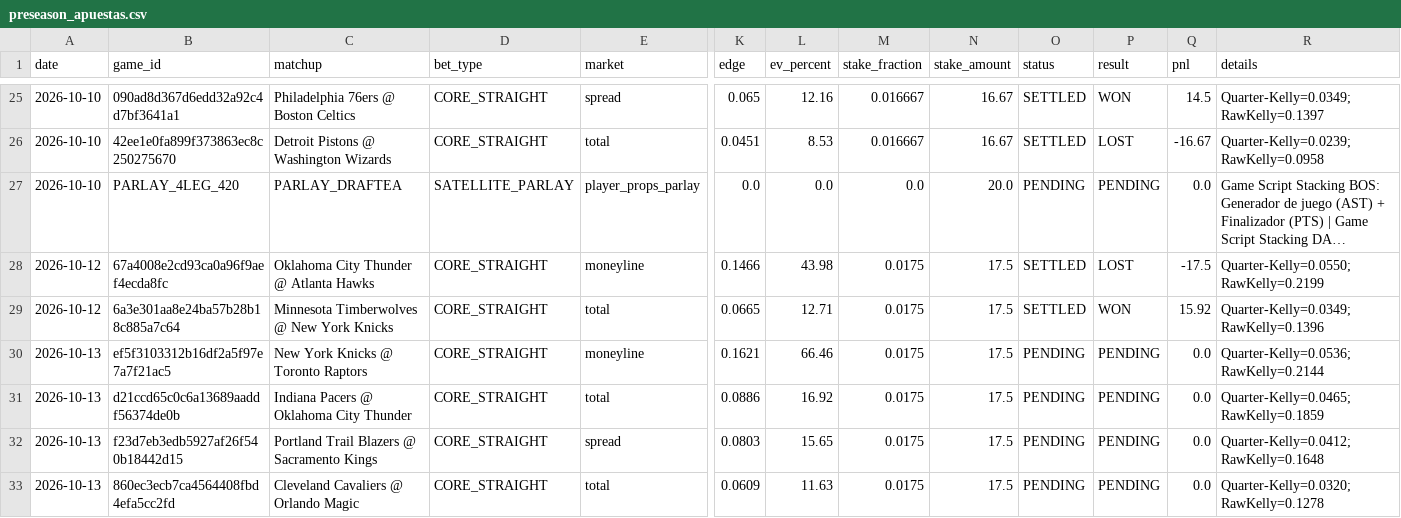
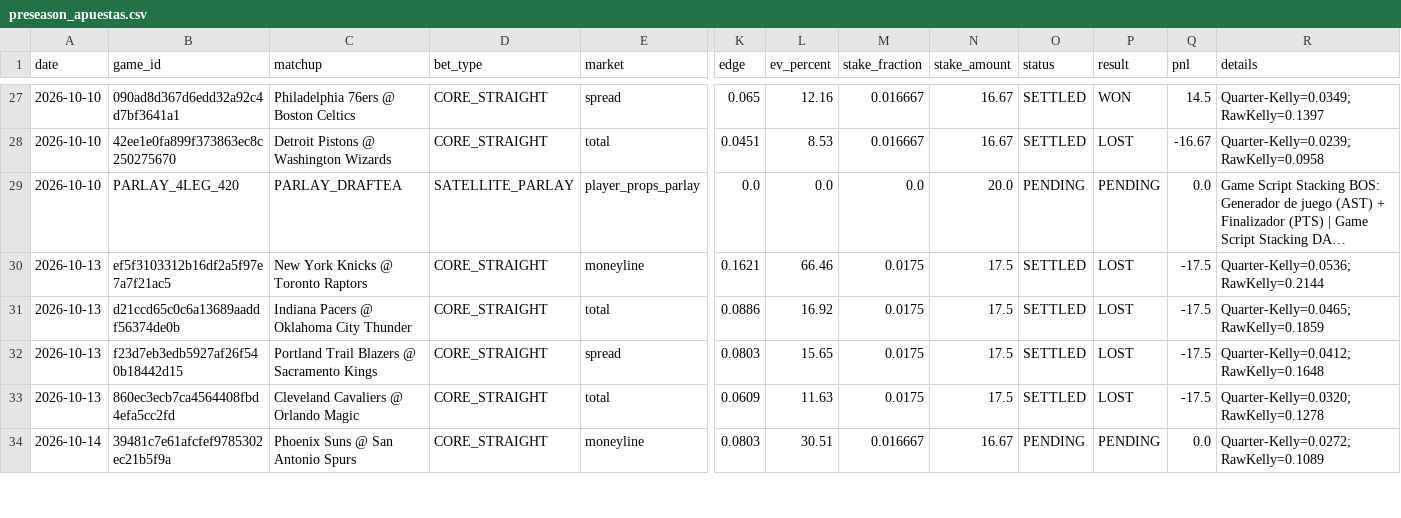
Before and after one commit to Nymos-byte/nba-quant-engine, a CSV file: data/history/preseason_apuestas.csv, drawn as a sheet; only a part is shown, gaps mark what is left out; long unchanged cells end in …; rows hold the shown columns only; the diff covers the shown part only; the diff names each change by its address in the sheet, - before the commit and + after, or states it on an @@ line.

```diff
--- a/data/history/preseason_apuestas.csv
+++ b/data/history/preseason_apuestas.csv
@@ row 28 moved to row 14: 2026-10-12 @@
@@ row 29 moved to row 15: 2026-10-12 @@
-O30:O33 (status): PENDING
+O30:O33 (status): SETTLED
-P30:P33 (result): PENDING
+P30:P33 (result): LOST
-Q30:Q33 (pnl): 0.0
+Q30:Q33 (pnl): -17.5
+row 34: 2026-10-14 | 39481c7e61afcfef9785302ec21b5f9a | Phoenix Suns @ San Antonio Spurs | CORE_STRAIGHT | moneyline | 0.0803 | 30.51 | 0.016667 | 16.67 | PENDING | PENDING | 0.0 | Quarter-Kelly=0.0272; RawKelly=0.1089
```
Also changed, not shown: 6 added rows elsewhere in this file, data/history/picks_2026-10-13.csv, 5 other files.
